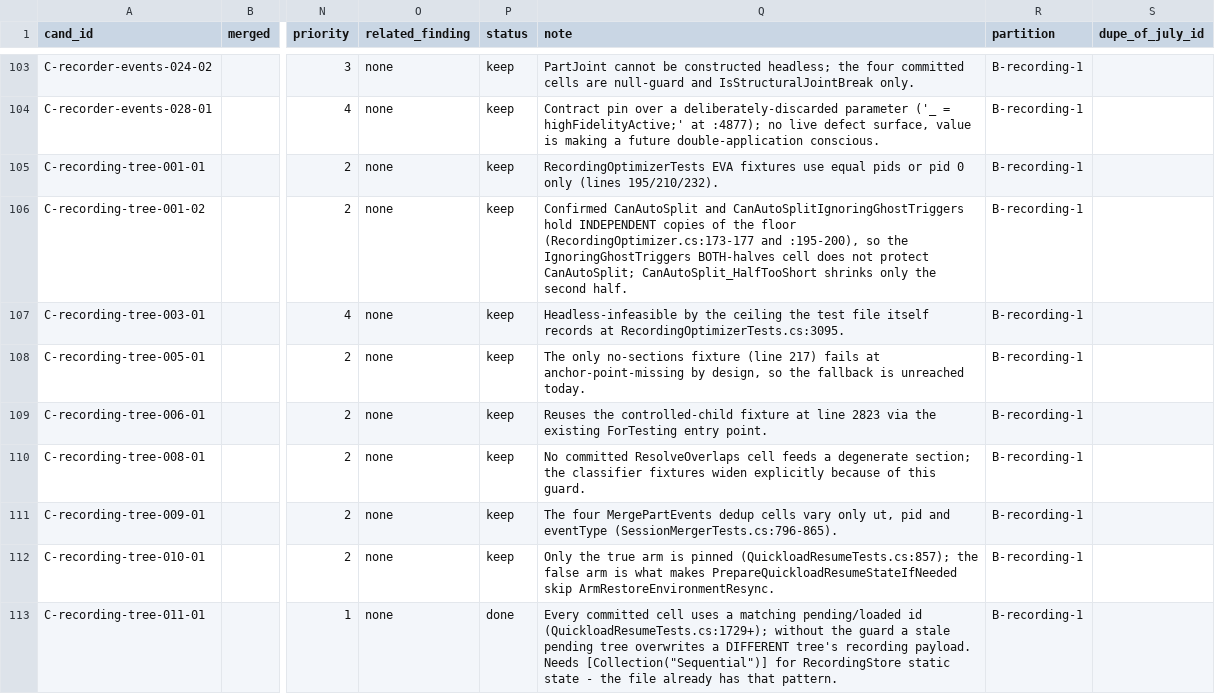
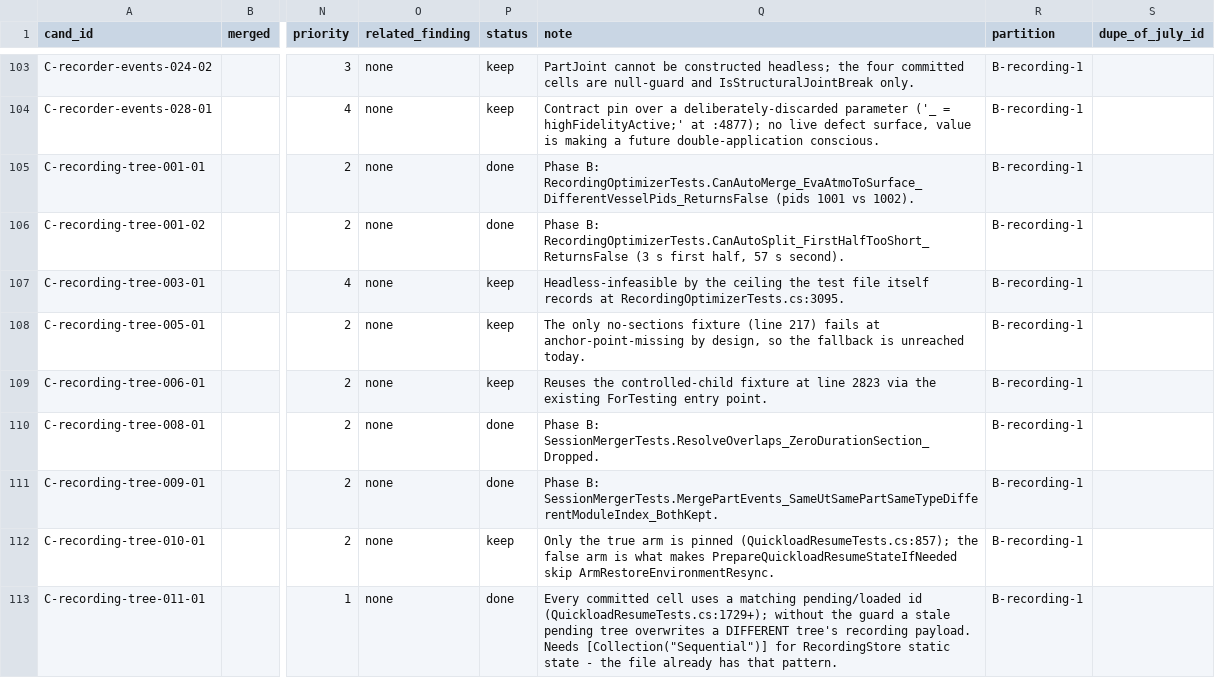
Before and after one commit to vl3c/Parsek, a CSV file: docs/dev/research/test-quality-audit-2026-09-14/coverage-opportunities.csv, drawn as a sheet; only a part is shown, gaps mark what is left out; the diff covers the shown part only; the diff names each change by its address in the sheet, - before the commit and + after, or states it on an @@ line.

Commit message:
Close twelve priority-2 recording-risk coverage gaps from the test audit
Ten rows are new xUnit cells, two are already guarded by pre-existing cells
(CommitTree child commit, group-tree sortedIndices remap) and none is obsolete.
Each new cell is mutation-proved RED alone against the reaching classes and GREEN
after restore; no production change.

```diff
--- a/docs/dev/research/test-quality-audit-2026-09-14/coverage-opportunities.csv
+++ b/docs/dev/research/test-quality-audit-2026-09-14/coverage-opportunities.csv
-P105:P106 (status): keep
+P105:P106 (status): done
-Q105 (note): RecordingOptimizerTests EVA fixtures use equal pids or pid 0 only (lines 195/210/232).
+Q105 (note): Phase B: RecordingOptimizerTests.CanAutoMerge_EvaAtmoToSurface_DifferentVesselPids_ReturnsFalse (pids 1001 vs 1002).
-Q106 (note): Confirmed CanAutoSplit and CanAutoSplitIgnoringGhostTriggers hold INDEPENDENT copies of the floor (RecordingOptimizer.cs:173-177 and :195-200), so the IgnoringGhostTriggers BOTH-halves cell does not protect CanAutoSplit; CanAutoSplit_HalfTooShort shrinks only the second half.
+Q106 (note): Phase B: RecordingOptimizerTests.CanAutoSplit_FirstHalfTooShort_ReturnsFalse (3 s first half, 57 s second).
-P110:P111 (status): keep
+P110:P111 (status): done
-Q110 (note): No committed ResolveOverlaps cell feeds a degenerate section; the classifier fixtures widen explicitly because of this guard.
+Q110 (note): Phase B: SessionMergerTests.ResolveOverlaps_ZeroDurationSection_Dropped.
-Q111 (note): The four MergePartEvents dedup cells vary only ut, pid and eventType (SessionMergerTests.cs:796-865).
+Q111 (note): Phase B: SessionMergerTests.MergePartEvents_SameUtSamePartSameTypeDifferentModuleIndex_BothKept.
```
Also changed, not shown: 16 edited cells elsewhere in this file, 22 other files.
